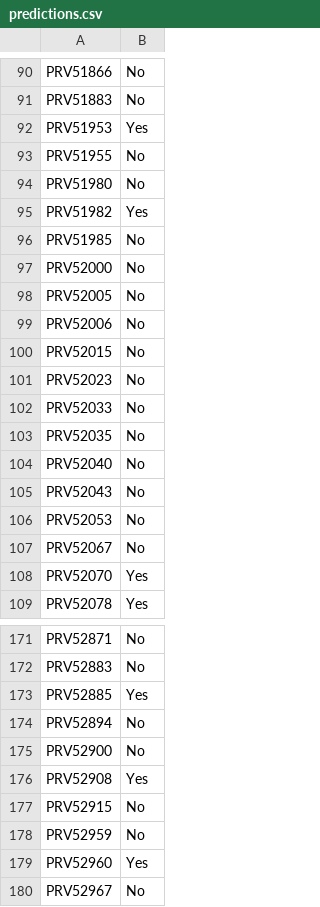
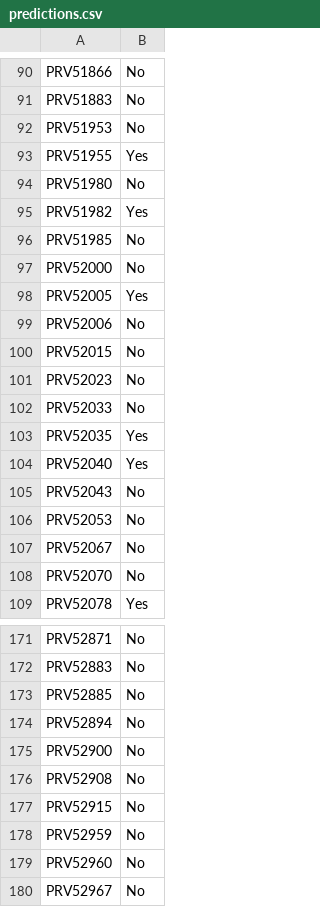
Before and after one commit to neeraj1909/healthcare_fraud_classification, a CSV file: output/predictions.csv, drawn as a sheet; only a part is shown, gaps mark what is left out; the diff covers the shown part only.

```diff
--- a/output/predictions.csv
+++ b/output/predictions.csv
@@ -91,4 +91,4 @@ PRV51866,No
 PRV51883,No
-PRV51953,Yes
-PRV51955,No
+PRV51953,No
+PRV51955,Yes
 PRV51980,No
@@ -97,3 +97,3 @@ PRV51985,No
 PRV52000,No
-PRV52005,No
+PRV52005,Yes
 PRV52006,No
@@ -102,4 +102,4 @@ PRV52023,No
 PRV52033,No
-PRV52035,No
-PRV52040,No
+PRV52035,Yes
+PRV52040,Yes
 PRV52043,No
@@ -107,3 +107,3 @@ PRV52053,No
 PRV52067,No
-PRV52070,Yes
+PRV52070,No
 PRV52078,Yes
@@ -172,9 +172,9 @@ PRV52871,No
 PRV52883,No
-PRV52885,Yes
+PRV52885,No
 PRV52894,No
 PRV52900,No
-PRV52908,Yes
+PRV52908,No
 PRV52915,No
 PRV52959,No
-PRV52960,Yes
+PRV52960,No
 PRV52967,No
```
Also changed, not shown: 67 edited cells elsewhere in this file.
